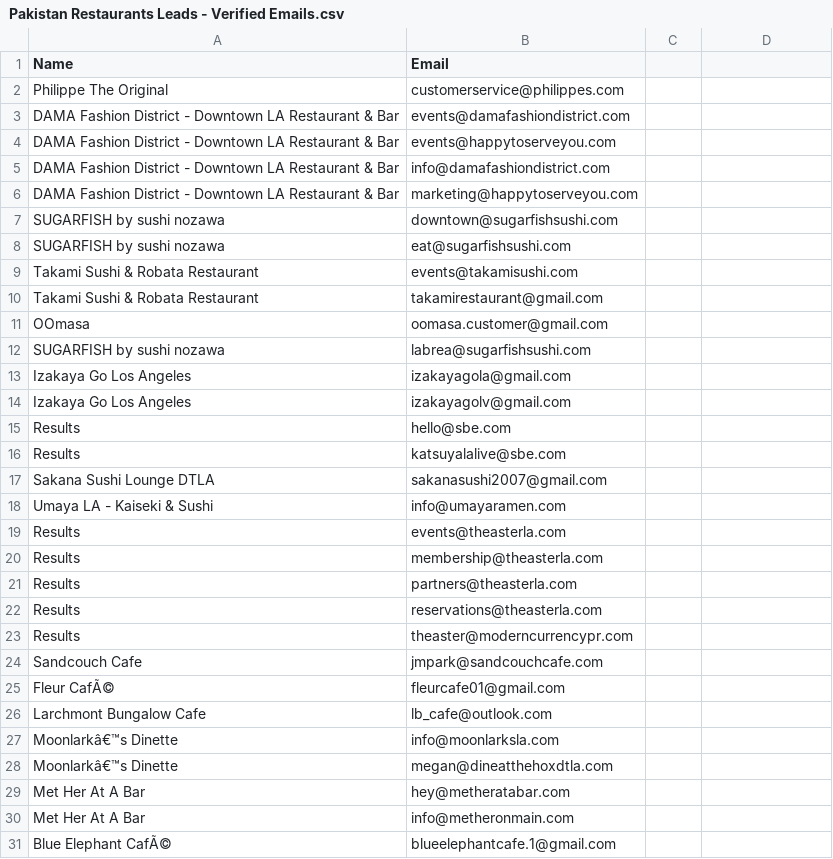
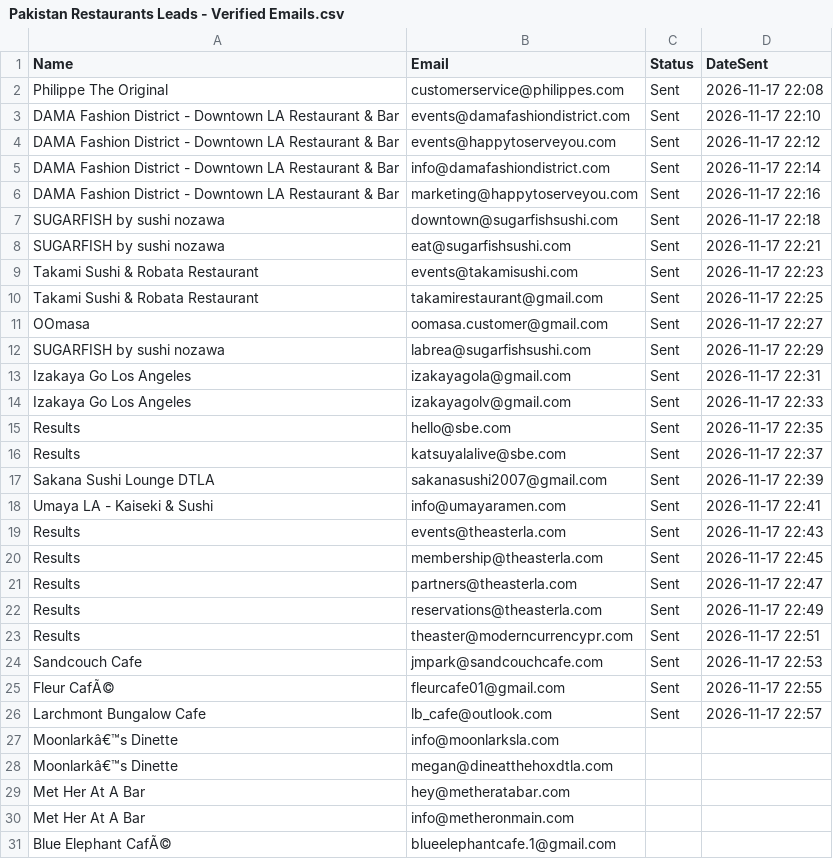
Before and after one commit to alihaiderno2/mailBot, a CSV file: Pakistan Restaurants Leads - Verified Emails.csv, drawn as a sheet; only a part is shown; the diff names each change by its address in the sheet, - before the commit and + after, or states it on an @@ line.

```diff
--- a/Pakistan Restaurants Leads - Verified Emails.csv
+++ b/Pakistan Restaurants Leads - Verified Emails.csv
-C1: (empty)
+C1: Status
-D1: (empty)
+D1: DateSent
-C2:C26 (Status): (empty)
+C2:C26 (Status): Sent
-D2 (DateSent): (empty)
+D2 (DateSent): 2026-11-17 22:08
-D3 (DateSent): (empty)
+D3 (DateSent): 2026-11-17 22:10
-D4 (DateSent): (empty)
+D4 (DateSent): 2026-11-17 22:12
-D5 (DateSent): (empty)
+D5 (DateSent): 2026-11-17 22:14
-D6 (DateSent): (empty)
+D6 (DateSent): 2026-11-17 22:16
-D7 (DateSent): (empty)
+D7 (DateSent): 2026-11-17 22:18
-D8 (DateSent): (empty)
+D8 (DateSent): 2026-11-17 22:21
-D9 (DateSent): (empty)
+D9 (DateSent): 2026-11-17 22:23
-D10 (DateSent): (empty)
+D10 (DateSent): 2026-11-17 22:25
-D11 (DateSent): (empty)
+D11 (DateSent): 2026-11-17 22:27
-D12 (DateSent): (empty)
+D12 (DateSent): 2026-11-17 22:29
-D13 (DateSent): (empty)
+D13 (DateSent): 2026-11-17 22:31
-D14 (DateSent): (empty)
+D14 (DateSent): 2026-11-17 22:33
-D15 (DateSent): (empty)
+D15 (DateSent): 2026-11-17 22:35
-D16 (DateSent): (empty)
+D16 (DateSent): 2026-11-17 22:37
-D17 (DateSent): (empty)
+D17 (DateSent): 2026-11-17 22:39
-D18 (DateSent): (empty)
+D18 (DateSent): 2026-11-17 22:41
-D19 (DateSent): (empty)
+D19 (DateSent): 2026-11-17 22:43
-D20 (DateSent): (empty)
+D20 (DateSent): 2026-11-17 22:45
-D21 (DateSent): (empty)
+D21 (DateSent): 2026-11-17 22:47
-D22 (DateSent): (empty)
+D22 (DateSent): 2026-11-17 22:49
-D23 (DateSent): (empty)
+D23 (DateSent): 2026-11-17 22:51
-D24 (DateSent): (empty)
+D24 (DateSent): 2026-11-17 22:53
-D25 (DateSent): (empty)
+D25 (DateSent): 2026-11-17 22:55
-D26 (DateSent): (empty)
+D26 (DateSent): 2026-11-17 22:57
```
